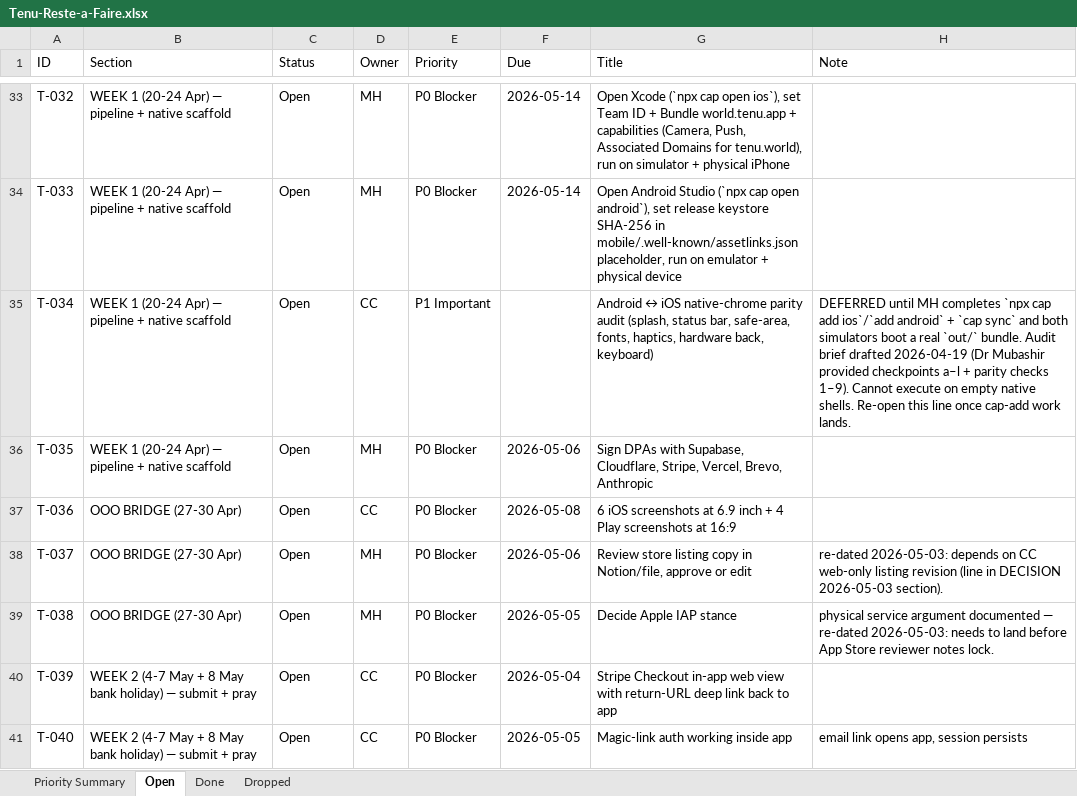
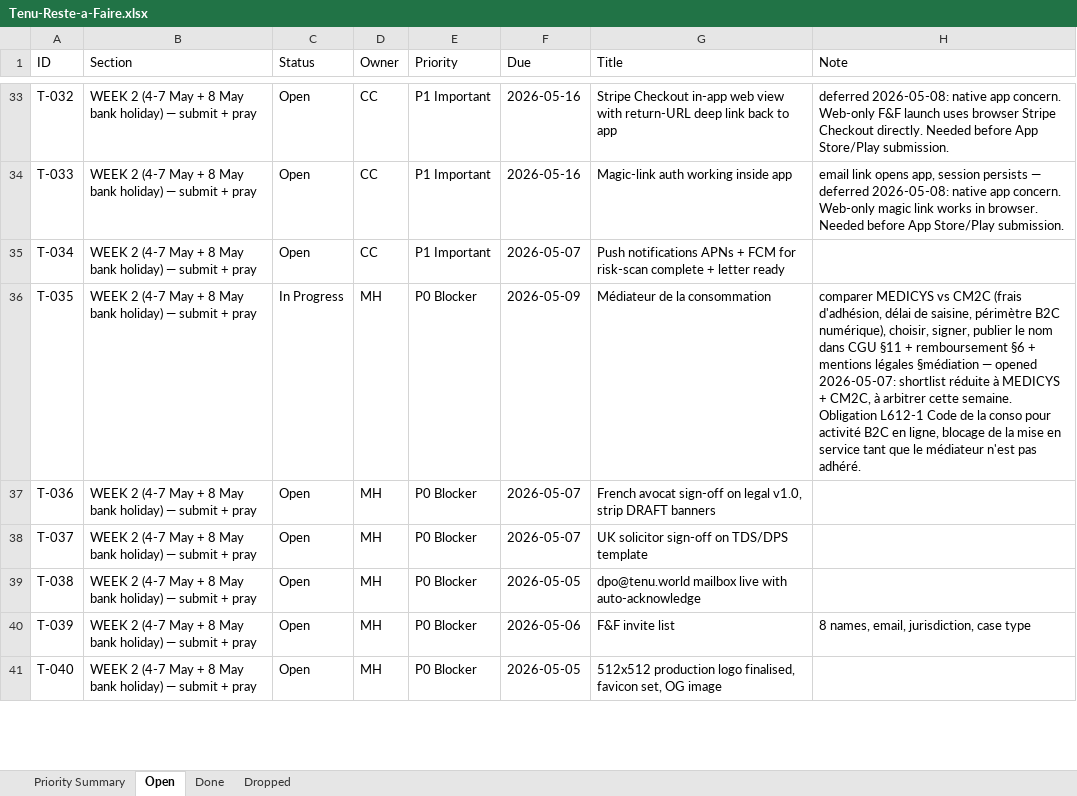
Before and after one commit to malikmubashir/tenu-world, an Excel workbook: Tenu-Reste-a-Faire.xlsx, sheet Open, drawn as a sheet; only a part is shown, gaps mark what is left out; values as stored, in another font and other column widths than the file's, no cell formats; the diff covers the shown part only; the diff names each change by its address in the sheet, - before the commit and + after, or states it on an @@ line.

```diff
--- a/Tenu-Reste-a-Faire.xlsx (sheet Open)
+++ b/Tenu-Reste-a-Faire.xlsx (sheet Open)
-B33:B36 (Section): WEEK 1 (20-24 Apr) — pipeline + native scaffold
+B33:B36 (Section): WEEK 2 (4-7 May + 8 May bank holiday) — submit + pray
-D33:D34 (Owner): MH
+D33:D34 (Owner): CC
-E33:E34 (Priority): P0 Blocker
+E33:E34 (Priority): P1 Important
-F33:F34 (Due): 2026-05-14
+F33:F34 (Due): 2026-05-16
-G33 (Title): Open Xcode (`npx cap open ios`), set Team ID + Bundle world.tenu.app + capabilities (Camera, Push, Associated Domains for tenu.world), run on simulator + physical iPhone
+G33 (Title): Stripe Checkout in-app web view with return-URL deep link back to app
-H33 (Note): (empty)
+H33 (Note): deferred 2026-05-08: native app concern. Web-only F&F launch uses browser Stripe Checkout directly. Needed before App Store/Play submission.
-G34 (Title): Open Android Studio (`npx cap open android`), set release keystore SHA-256 in mobile/.well-known/assetlinks.json placeholder, run on emulator + physical device
+G34 (Title): Magic-link auth working inside app
-H34 (Note): (empty)
+H34 (Note): email link opens app, session persists — deferred 2026-05-08: native app concern. Web-only magic link works in browser. Needed before App Store/Play submission.
-F35 (Due): (empty)
+F35 (Due): 2026-05-07
-G35 (Title): Android ↔ iOS native-chrome parity audit (splash, status bar, safe-area, fonts, haptics, hardware back, keyboard)
+G35 (Title): Push notifications APNs + FCM for risk-scan complete + letter ready
-H35 (Note): DEFERRED until MH completes `npx cap add ios`/`add android` + `cap sync` and both simulators boot a real `out/` bundle. Audit brief drafted 2026-04-19 (Dr Mubashir provided checkpoints a–l + parity checks 1–9). Cannot execute on empty native shells. Re-open this line once cap-add work lands.
+H35 (Note): (empty)
-C36 (Status): Open
+C36 (Status): In Progress
-F36 (Due): 2026-05-06
+F36 (Due): 2026-05-09
-G36 (Title): Sign DPAs with Supabase, Cloudflare, Stripe, Vercel, Brevo, Anthropic
+G36 (Title): Médiateur de la consommation
-H36 (Note): (empty)
+H36 (Note): comparer MEDICYS vs CM2C (frais d'adhésion, délai de saisine, périmètre B2C numérique), choisir, signer, publier le nom dans CGU §11 + remboursement §6 + mentions légales §médiation — opened 2026-05-07: shortlist réduite à MEDICYS + CM2C, à arbitrer cette semaine. Obligation L612-1 Code de la conso pour activité B2C en ligne, blocage de la mise en service tant que le médiateur n'est pas adhéré.
-B37:B39 (Section): OOO BRIDGE (27-30 Apr)
+B37:B39 (Section): WEEK 2 (4-7 May + 8 May bank holiday) — submit + pray
-D37 (Owner): CC
+D37 (Owner): MH
-F37 (Due): 2026-05-08
+F37 (Due): 2026-05-07
-G37 (Title): 6 iOS screenshots at 6.9 inch + 4 Play screenshots at 16:9
+G37 (Title): French avocat sign-off on legal v1.0, strip DRAFT banners
-F38 (Due): 2026-05-06
+F38 (Due): 2026-05-07
-G38 (Title): Review store listing copy in Notion/file, approve or edit
+G38 (Title): UK solicitor sign-off on TDS/DPS template
-H38 (Note): re-dated 2026-05-03: depends on CC web-only listing revision (line in DECISION 2026-05-03 section).
+H38 (Note): (empty)
-G39 (Title): Decide Apple IAP stance
+G39 (Title): dpo@tenu.world mailbox live with auto-acknowledge
-H39 (Note): physical service argument documented — re-dated 2026-05-03: needs to land before App Store reviewer notes lock.
+H39 (Note): (empty)
-D40:D41 (Owner): CC
+D40:D41 (Owner): MH
-F40 (Due): 2026-05-04
+F40 (Due): 2026-05-06
-G40 (Title): Stripe Checkout in-app web view with return-URL deep link back to app
+G40 (Title): F&F invite list
-H40 (Note): (empty)
+H40 (Note): 8 names, email, jurisdiction, case type
-G41 (Title): Magic-link auth working inside app
+G41 (Title): 512x512 production logo finalised, favicon set, OG image
-H41 (Note): email link opens app, session persists
+H41 (Note): (empty)
```
Also changed, not shown: 8 removed rows and 139 edited cells elsewhere in this sheet, sheet Done, sheet Priority Summary, sheet Dropped, cell formats, 9 other files.
